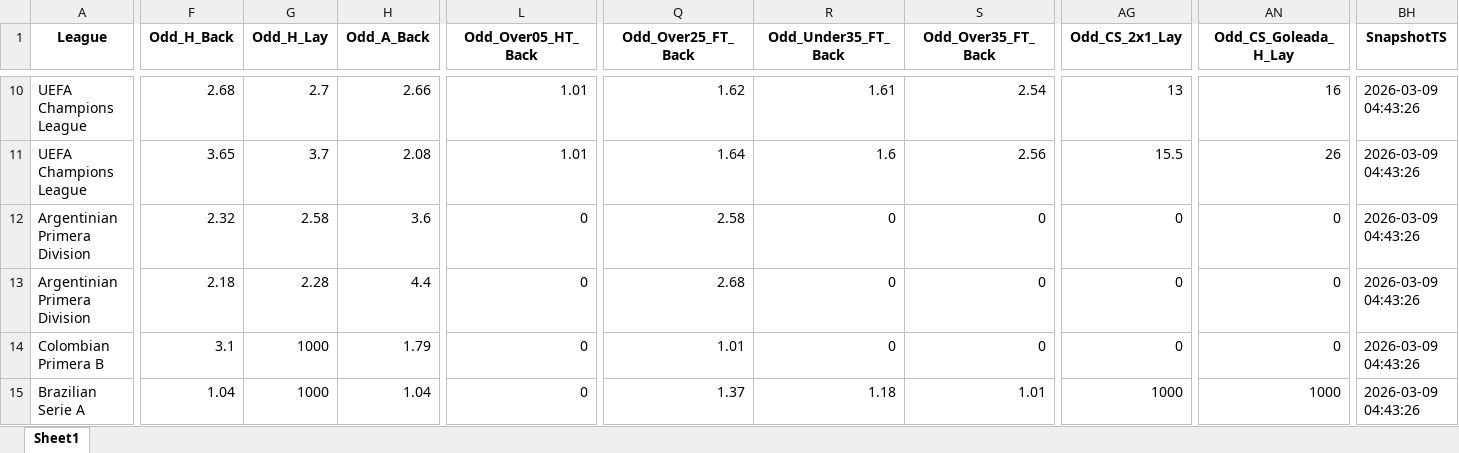
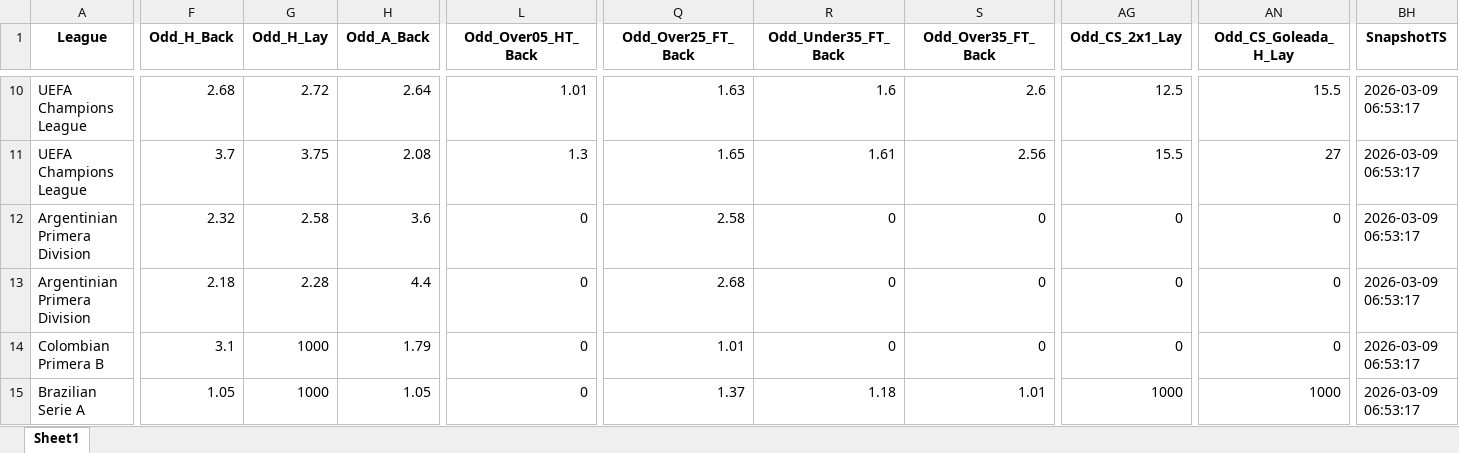
Before and after one commit to mtprado88/jogos_betfair, an Excel workbook: Jogos_do_Dia_Betfair_Back_Lay_2026-03-11.xlsx, sheet Sheet1, drawn as a sheet; only a part is shown, gaps mark what is left out; values as stored, in another font and other column widths than the file's, no borders; the diff covers the shown part only; the diff names each change by its address in the sheet, - before the commit and + after, or states it on an @@ line.

```diff
--- a/Jogos_do_Dia_Betfair_Back_Lay_2026-03-11.xlsx (sheet Sheet1)
+++ b/Jogos_do_Dia_Betfair_Back_Lay_2026-03-11.xlsx (sheet Sheet1)
-G10 (Odd_H_Lay): 2.7
+G10 (Odd_H_Lay): 2.72
-H10 (Odd_A_Back): 2.66
+H10 (Odd_A_Back): 2.64
-Q10 (Odd_Over25_FT_Back): 1.62
+Q10 (Odd_Over25_FT_Back): 1.63
-R10 (Odd_Under35_FT_Back): 1.61
+R10 (Odd_Under35_FT_Back): 1.6
-S10 (Odd_Over35_FT_Back): 2.54
+S10 (Odd_Over35_FT_Back): 2.6
-AG10 (Odd_CS_2x1_Lay): 13
+AG10 (Odd_CS_2x1_Lay): 12.5
-AN10 (Odd_CS_Goleada_H_Lay): 16
+AN10 (Odd_CS_Goleada_H_Lay): 15.5
-BH10:BH15 (SnapshotTS): 2026-03-09 04:43:26
+BH10:BH15 (SnapshotTS): 2026-03-09 06:53:17
-F11 (Odd_H_Back): 3.65
+F11 (Odd_H_Back): 3.7
-G11 (Odd_H_Lay): 3.7
+G11 (Odd_H_Lay): 3.75
-L11 (Odd_Over05_HT_Back): 1.01
+L11 (Odd_Over05_HT_Back): 1.3
-Q11 (Odd_Over25_FT_Back): 1.64
+Q11 (Odd_Over25_FT_Back): 1.65
-R11 (Odd_Under35_FT_Back): 1.6
+R11 (Odd_Under35_FT_Back): 1.61
-AN11 (Odd_CS_Goleada_H_Lay): 26
+AN11 (Odd_CS_Goleada_H_Lay): 27
-F15 (Odd_H_Back): 1.04
+F15 (Odd_H_Back): 1.05
-H15 (Odd_A_Back): 1.04
+H15 (Odd_A_Back): 1.05
```
Also changed, not shown: 80 edited cells elsewhere in this sheet.
